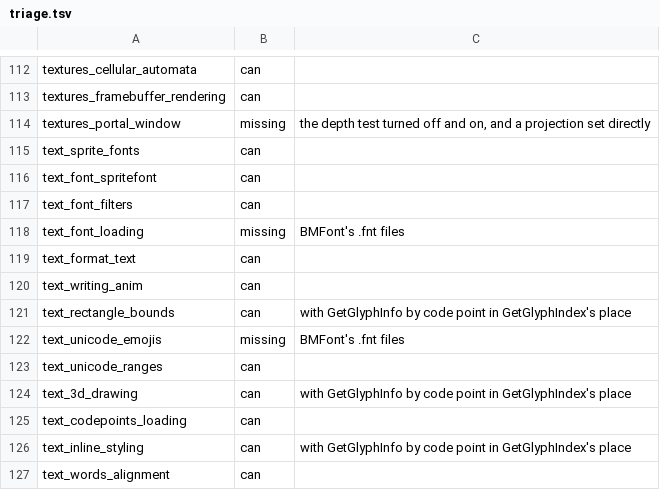
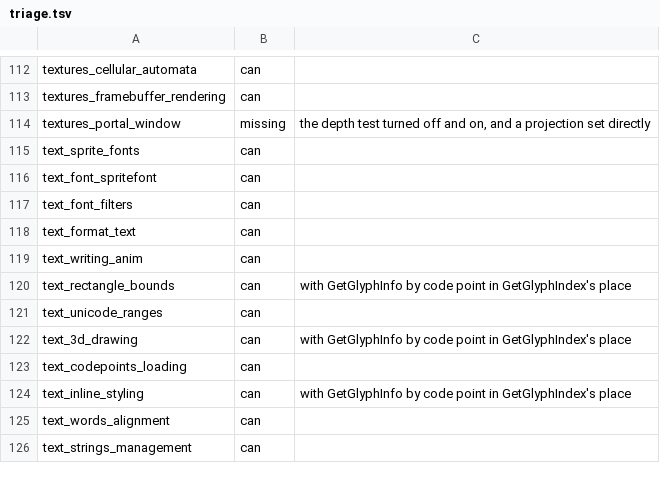
Before and after one commit to EggyStudio/3DEngine, a TSV file: 3DEngine.Examples/triage.tsv, drawn as a sheet; only a part is shown, gaps mark what is left out; the shorter side is filled out with more unchanged rows.

```diff
--- a/3DEngine.Examples/triage.tsv
+++ b/3DEngine.Examples/triage.tsv
@@ -117,3 +117,2 @@ text_font_spritefont	can
 text_font_filters	can
-text_font_loading	missing	BMFont's .fnt files
 text_format_text	can
@@ -121,3 +120,2 @@ text_writing_anim	can
 text_rectangle_bounds	can	with GetGlyphInfo by code point in GetGlyphIndex's place
-text_unicode_emojis	missing	BMFont's .fnt files
 text_unicode_ranges	can
```
Also changed, not shown: 13 other files.
